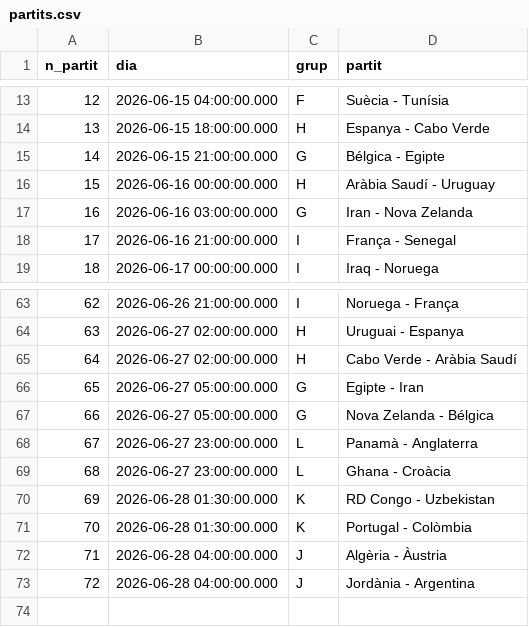
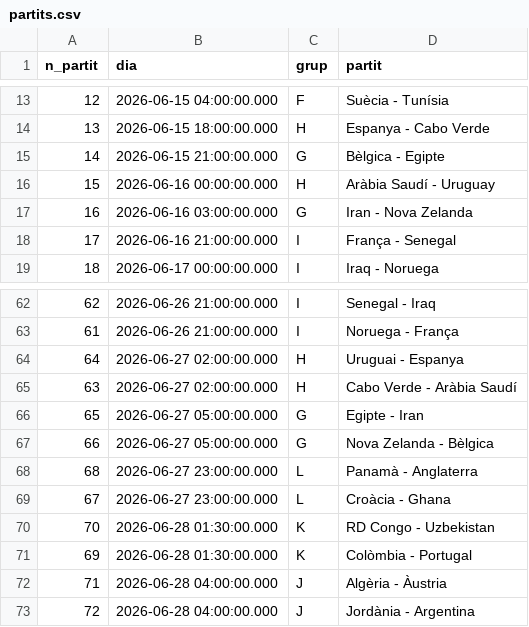
Before and after one commit to janjquer/porra-mundial-2026, a CSV file: data/partits.csv, drawn as a sheet; only a part is shown, gaps mark what is left out; the diff covers the shown part only.

Commit message:
update partits names

```diff
--- a/data/partits.csv
+++ b/data/partits.csv
@@ -14,3 +14,3 @@
 13,2026-06-15 18:00:00.000,H,Espanya - Cabo Verde
-14,2026-06-15 21:00:00.000,G,Bélgica - Egipte
+14,2026-06-15 21:00:00.000,G,Bèlgica - Egipte
 15,2026-06-16 00:00:00.000,H,Aràbia Saudí - Uruguay
@@ -63,10 +62,11 @@
-62,2026-06-26 21:00:00.000,I,Noruega - França
-63,2026-06-27 02:00:00.000,H,Uruguai - Espanya
-64,2026-06-27 02:00:00.000,H,Cabo Verde - Aràbia Saudí
+62,2026-06-26 21:00:00.000,I,Senegal - Iraq
+61,2026-06-26 21:00:00.000,I,Noruega - França
+64,2026-06-27 02:00:00.000,H,Uruguai - Espanya
+63,2026-06-27 02:00:00.000,H,Cabo Verde - Aràbia Saudí
 65,2026-06-27 05:00:00.000,G,Egipte - Iran
-66,2026-06-27 05:00:00.000,G,Nova Zelanda - Bélgica
-67,2026-06-27 23:00:00.000,L,Panamà - Anglaterra
-68,2026-06-27 23:00:00.000,L,Ghana - Croàcia
-69,2026-06-28 01:30:00.000,K,RD Congo - Uzbekistan
-70,2026-06-28 01:30:00.000,K,Portugal - Colòmbia
+66,2026-06-27 05:00:00.000,G,Nova Zelanda - Bèlgica
+68,2026-06-27 23:00:00.000,L,Panamà - Anglaterra
+67,2026-06-27 23:00:00.000,L,Croàcia - Ghana
+70,2026-06-28 01:30:00.000,K,RD Congo - Uzbekistan
+69,2026-06-28 01:30:00.000,K,Colòmbia - Portugal
 71,2026-06-28 04:00:00.000,J,Algèria - Àustria
```
Also changed, not shown: 2 added rows, 3 removed rows and 12 edited cells elsewhere in this file.
